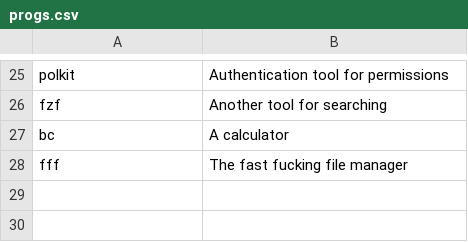
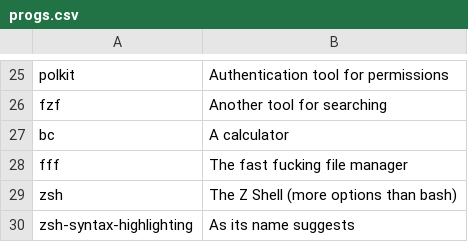
Before and after one commit to x1nigo/Apropos, a CSV file: progs.csv, drawn as a sheet; only a part is shown, gaps mark what is left out.

```diff
--- a/progs.csv
+++ b/progs.csv
@@ -28 +28,3 @@ bc,A calculator
 fff,The fast fucking file manager
+zsh,The Z Shell (more options than bash)
+zsh-syntax-highlighting,As its name suggests
```
Also changed, not shown: 1 other file.
